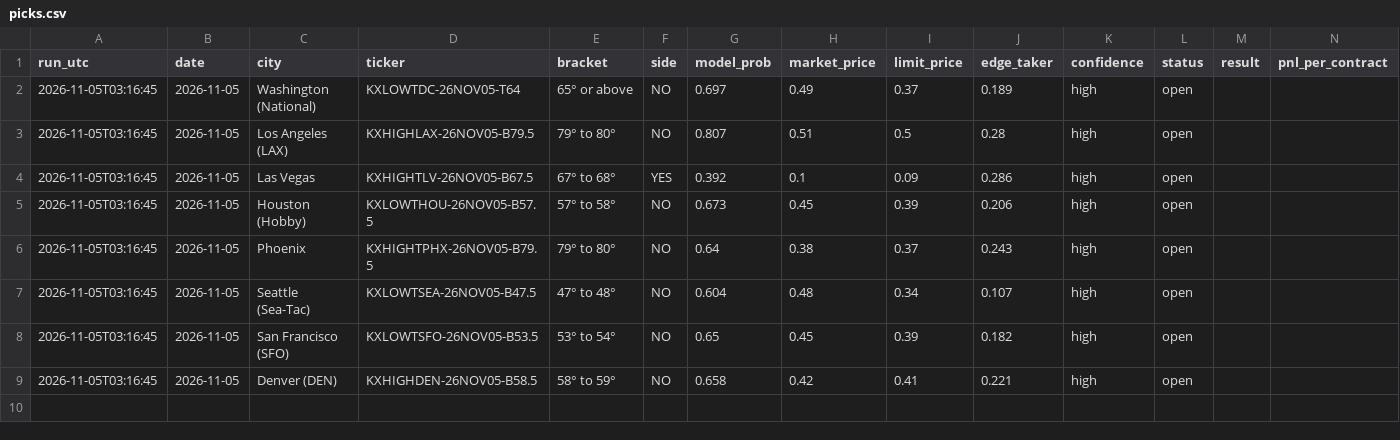
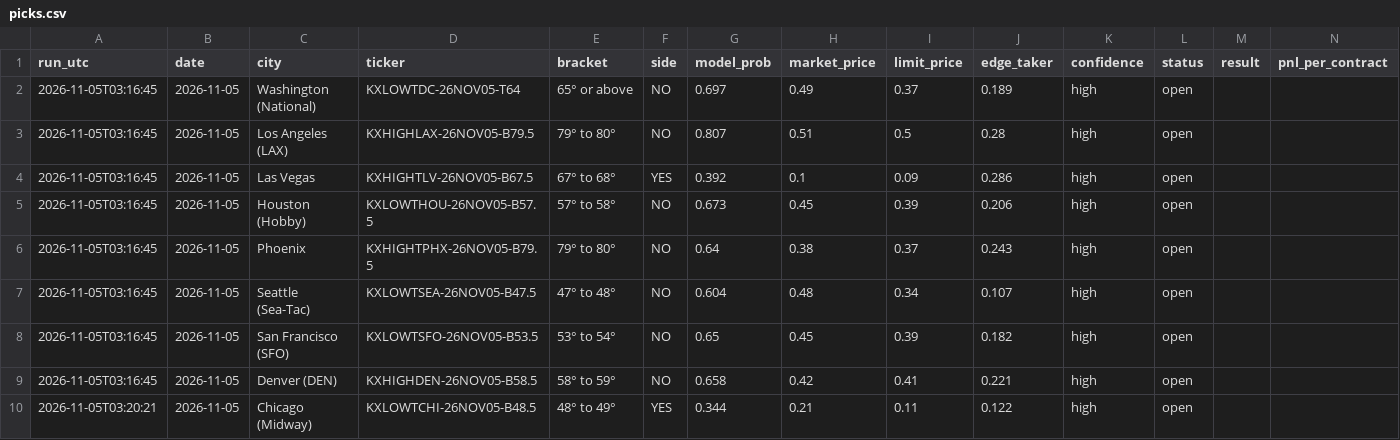
Before and after one commit to leosb16/kalshi-weather, a CSV file: results/picks.csv, drawn as a sheet; the diff names each change by its address in the sheet, - before the commit and + after, or states it on an @@ line.

```diff
--- a/results/picks.csv
+++ b/results/picks.csv
+row 10: 2026-11-05T03:20:21 | 2026-11-05 | Chicago (Midway) | KXLOWTCHI-26NOV05-B48.5 | 48° to 49° | YES | 0.344 | 0.21 | 0.11 | 0.122 | high | open
```
Also changed, not shown: 5 other files.
